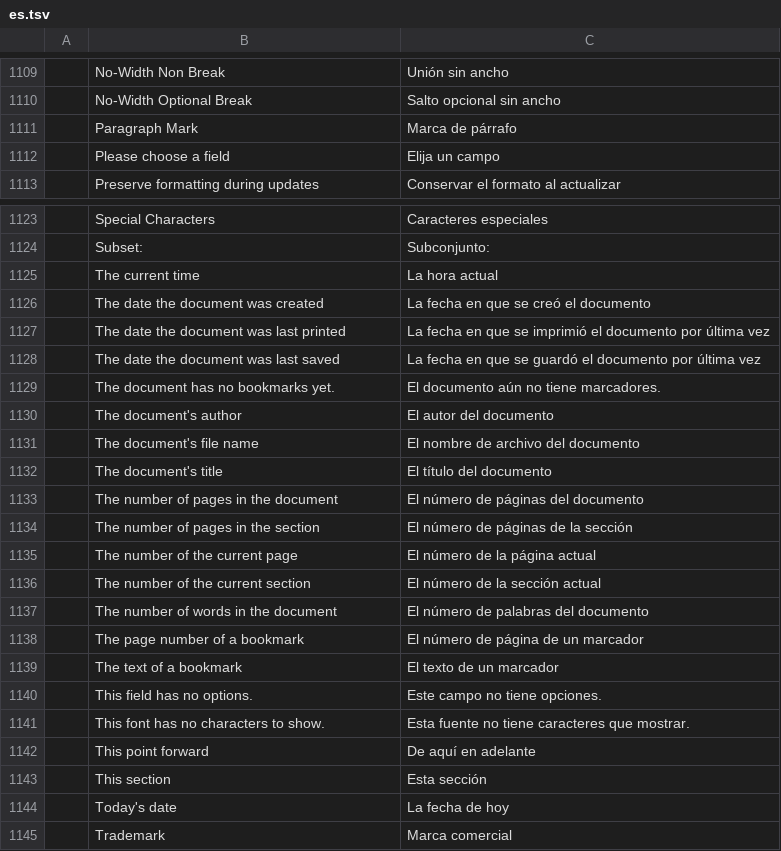
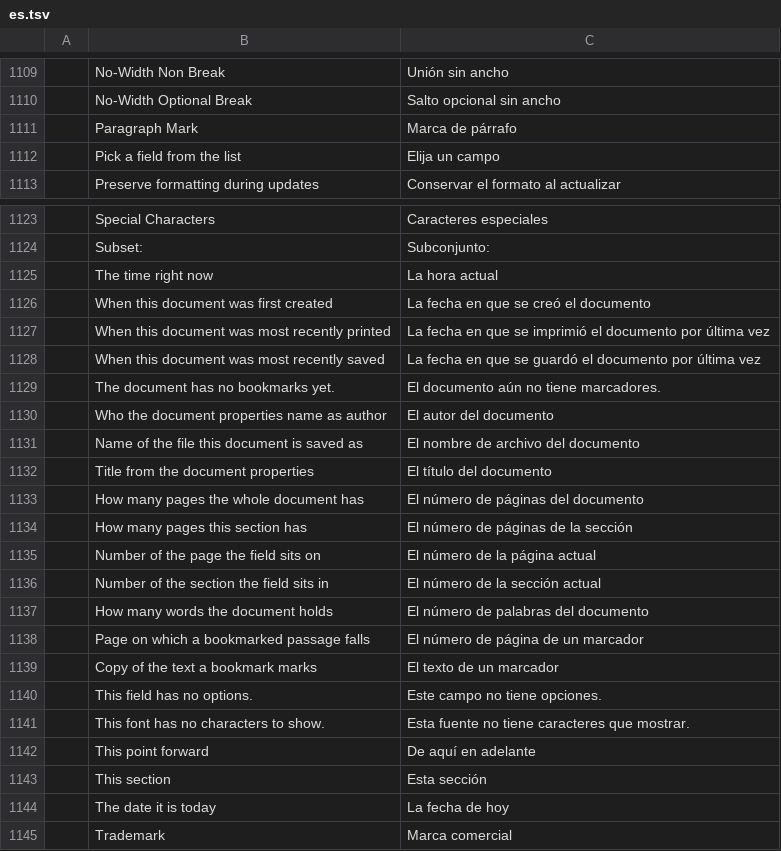
Before and after one commit to storytold/wordcraft, a TSV file: crates/ui-egui/src/i18n/es.tsv, drawn as a sheet; only a part is shown, gaps mark what is left out.

```diff
--- a/crates/ui-egui/src/i18n/es.tsv
+++ b/crates/ui-egui/src/i18n/es.tsv
@@ -1111,3 +1111,3 @@
 	Paragraph Mark	Marca de párrafo
-	Please choose a field	Elija un campo
+	Pick a field from the list	Elija un campo
 	Preserve formatting during updates	Conservar el formato al actualizar
@@ -1124,17 +1124,17 @@
 	Subset:	Subconjunto:
-	The current time	La hora actual
-	The date the document was created	La fecha en que se creó el documento
-	The date the document was last printed	La fecha en que se imprimió el documento por última vez
-	The date the document was last saved	La fecha en que se guardó el documento por última vez
+	The time right now	La hora actual
+	When this document was first created	La fecha en que se creó el documento
+	When this document was most recently printed	La fecha en que se imprimió el documento por última vez
+	When this document was most recently saved	La fecha en que se guardó el documento por última vez
 	The document has no bookmarks yet.	El documento aún no tiene marcadores.
-	The document's author	El autor del documento
-	The document's file name	El nombre de archivo del documento
-	The document's title	El título del documento
-	The number of pages in the document	El número de páginas del documento
-	The number of pages in the section	El número de páginas de la sección
-	The number of the current page	El número de la página actual
-	The number of the current section	El número de la sección actual
-	The number of words in the document	El número de palabras del documento
-	The page number of a bookmark	El número de página de un marcador
-	The text of a bookmark	El texto de un marcador
+	Who the document properties name as author	El autor del documento
+	Name of the file this document is saved as	El nombre de archivo del documento
+	Title from the document properties	El título del documento
+	How many pages the whole document has	El número de páginas del documento
+	How many pages this section has	El número de páginas de la sección
+	Number of the page the field sits on	El número de la página actual
+	Number of the section the field sits in	El número de la sección actual
+	How many words the document holds	El número de palabras del documento
+	Page on which a bookmarked passage falls	El número de página de un marcador
+	Copy of the text a bookmark marks	El texto de un marcador
 	This field has no options.	Este campo no tiene opciones.
@@ -1143,3 +1143,3 @@
 	This section	Esta sección
-	Today's date	La fecha de hoy
+	The date it is today	La fecha de hoy
 	Trademark	Marca comercial
```
Also changed, not shown: crates/ui-egui/src/i18n/ja.tsv, crates/ui-egui/src/i18n/pt-br.tsv, 6 other files.
